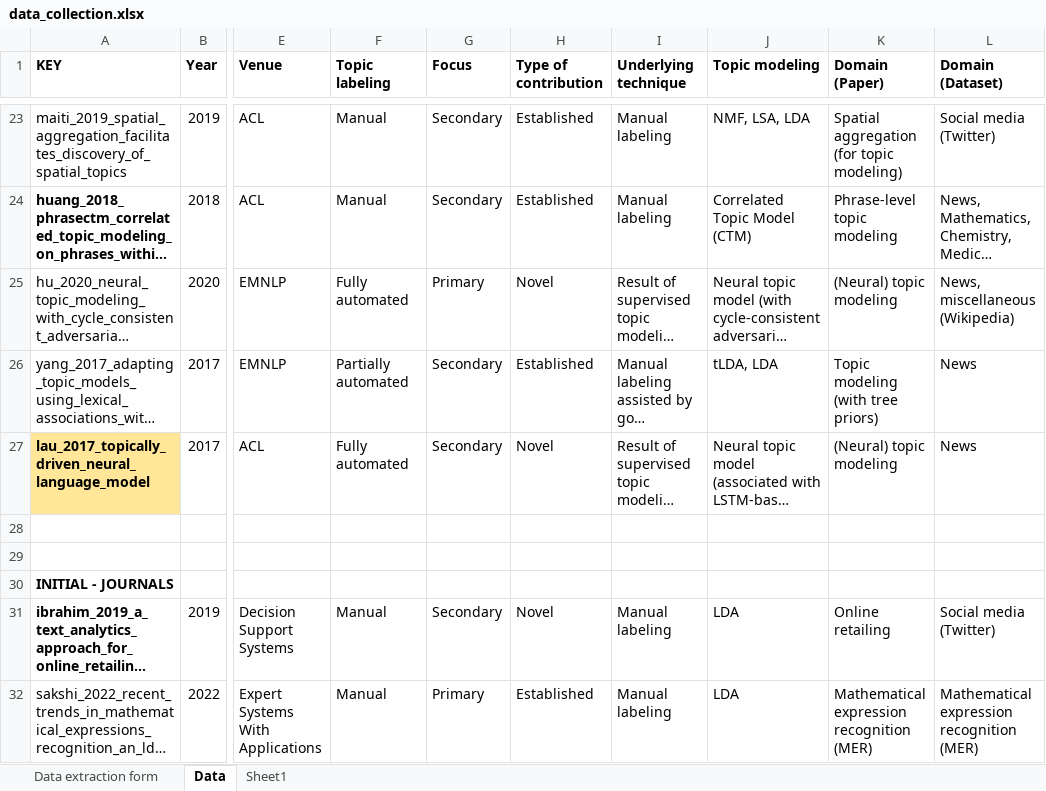
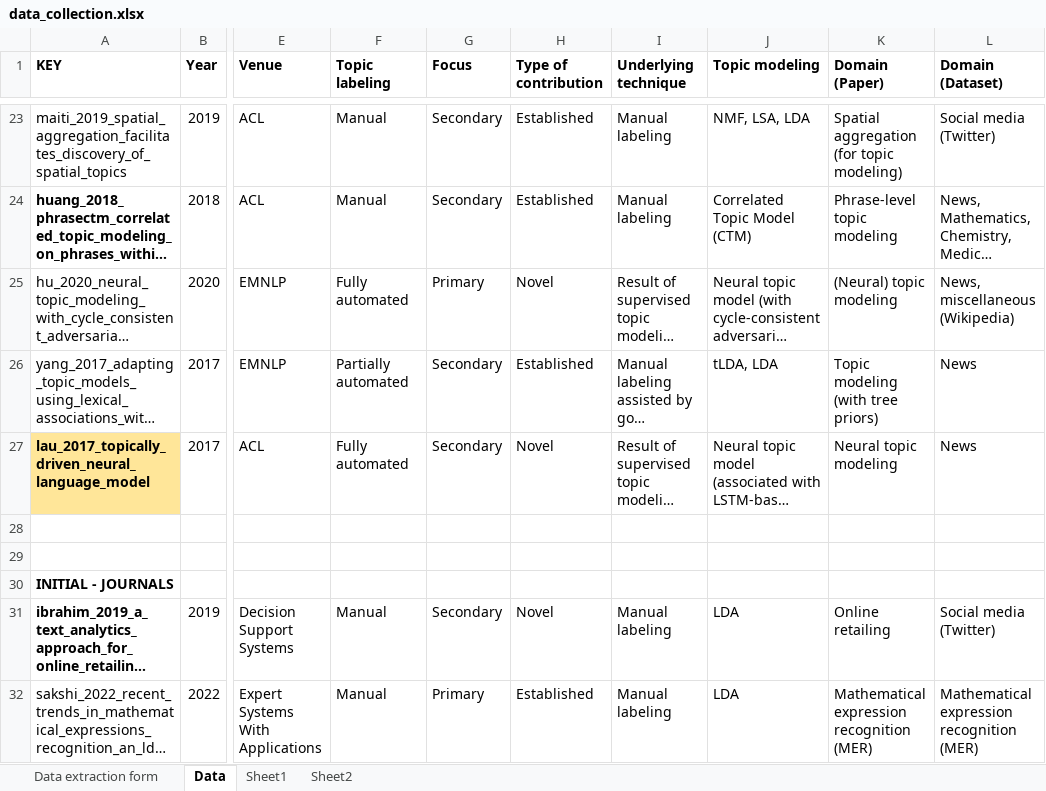
Before and after one commit to iberius96/Msc_Thesis, an Excel workbook: Data collection/data_collection.xlsx, sheet Data, drawn as a sheet; only a part is shown, gaps mark what is left out; long unchanged cells end in …; values as stored, in another font and other column widths than the file's, no borders; the diff names each change by its address in the sheet, - before the commit and + after, or states it on an @@ line.

```diff
--- a/Data collection/data_collection.xlsx (sheet Data)
+++ b/Data collection/data_collection.xlsx (sheet Data)
+sheet tab: Sheet2
-K27 (Domain (Paper)): (Neural) topic modeling
+K27 (Domain (Paper)): Neural topic modeling
```
Also changed, not shown: sheet Sheet1, References/Selection/Selection.xlsx, References/Snowballing/Forward snowballing (Incoming citations)/FS_Papers.xlsx, 55 other files.
